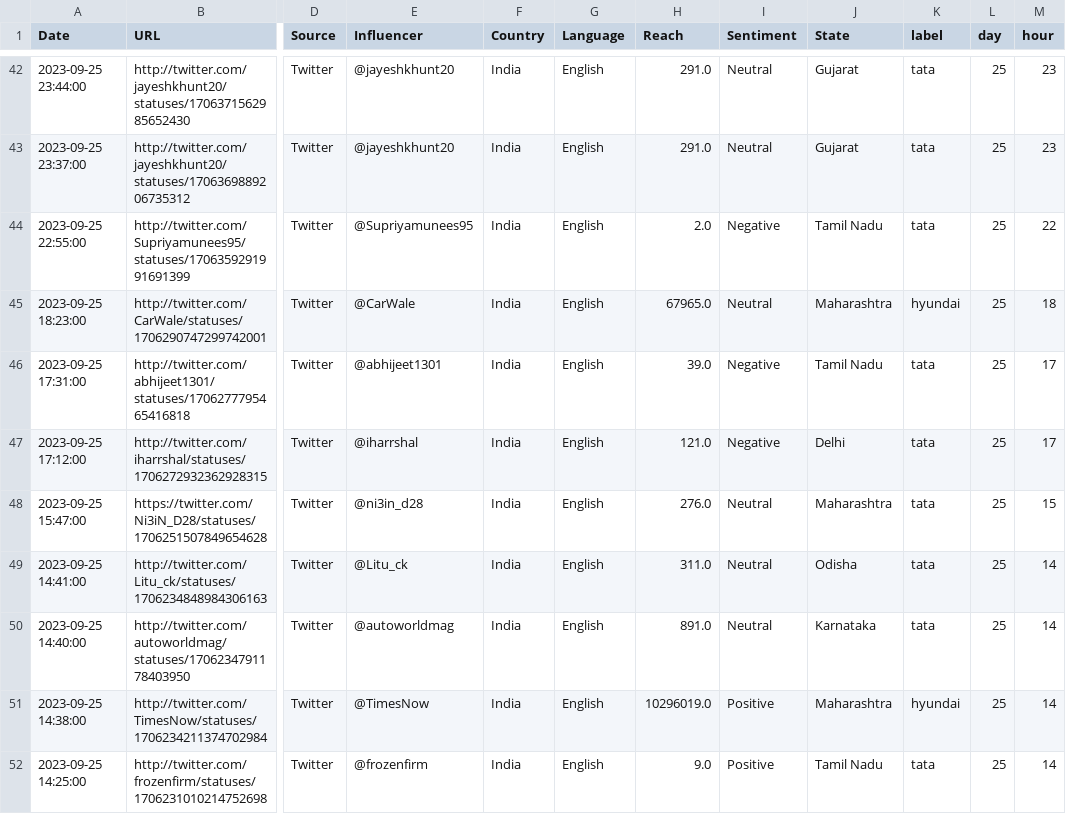
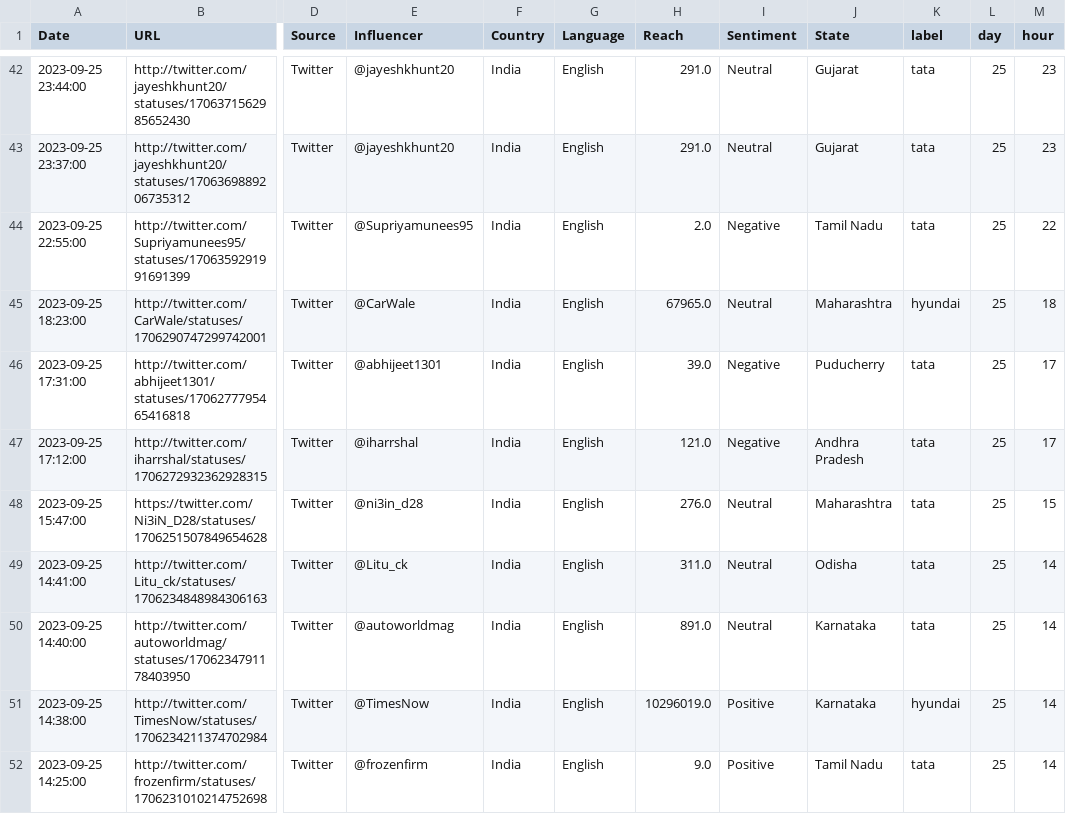
Before and after one commit to rbhattar07/Tata-Motors--Consumer-Favorability-Analysis, a CSV file: twitter_data.csv, drawn as a sheet; only a part is shown, gaps mark what is left out; the diff covers the shown part only; the diff names each change by its address in the sheet, - before the commit and + after, or states it on an @@ line.

```diff
--- a/twitter_data.csv
+++ b/twitter_data.csv
-J46 (State): Tamil Nadu
+J46 (State): Puducherry
-J47 (State): Delhi
+J47 (State): Andhra Pradesh
-J51 (State): Maharashtra
+J51 (State): Karnataka
```
Also changed, not shown: 100 edited cells elsewhere in this file, 2 other files.
